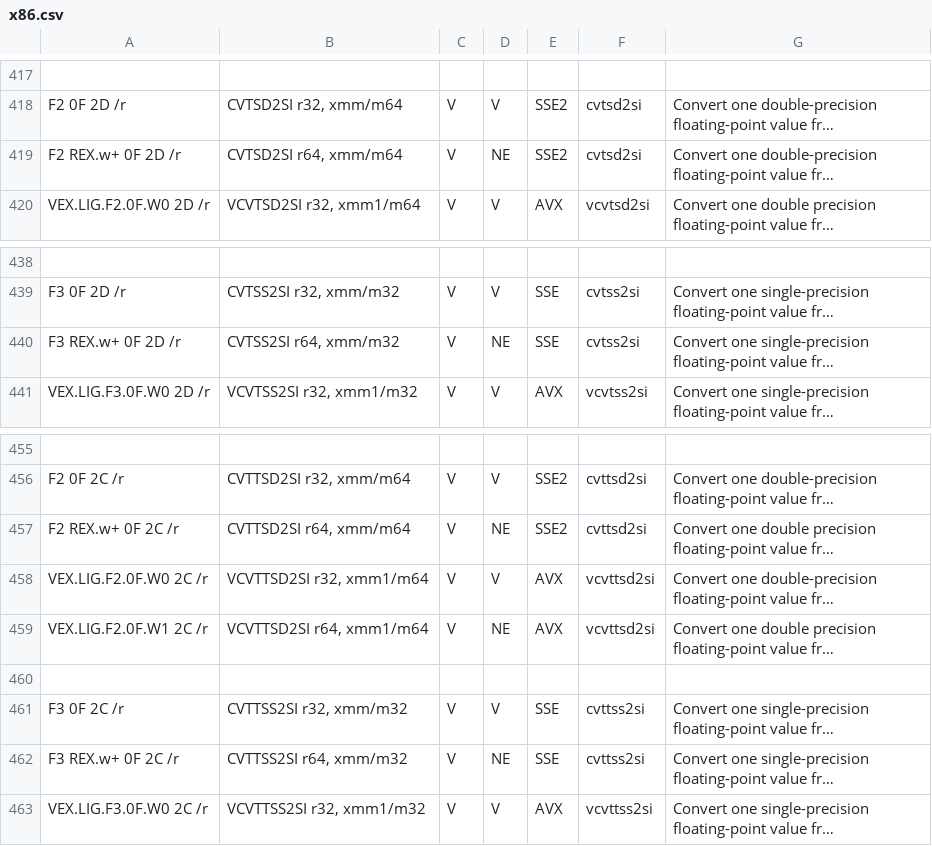
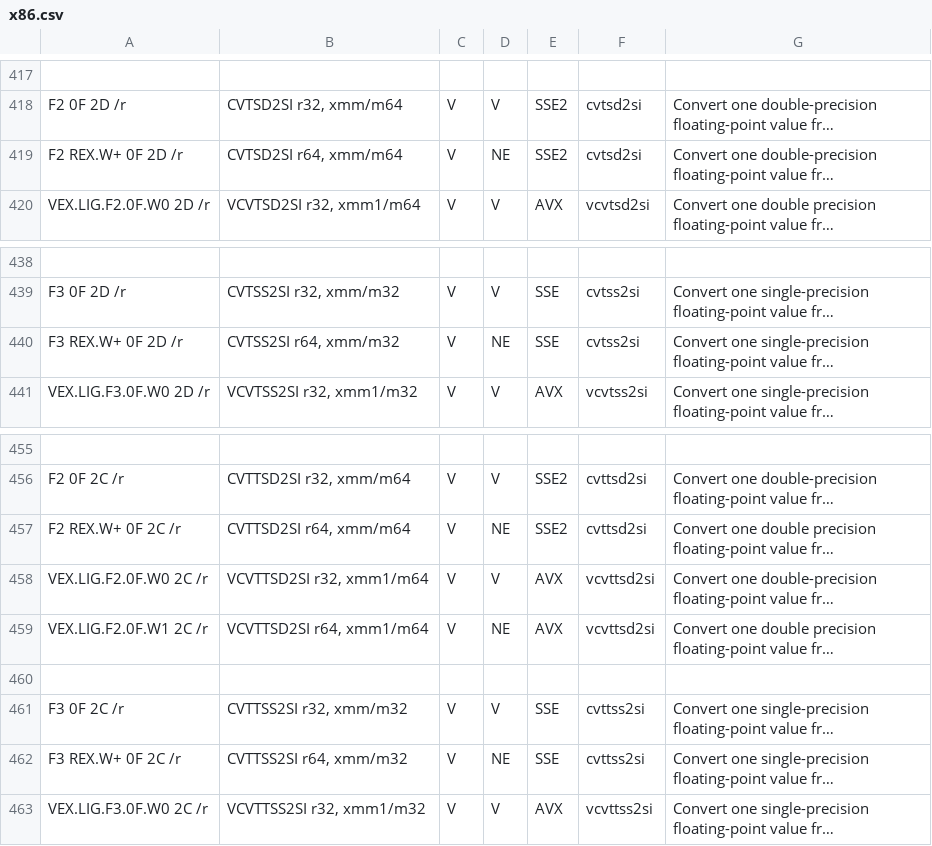
Before and after one commit to StanfordPL/x64asm, a CSV file: src/codegen/x86.csv, drawn as a sheet; only a part is shown, gaps mark what is left out; long unchanged cells end in …; the diff covers the shown part only; the diff names each change by its address in the sheet, - before the commit and + after, or states it on an @@ line.

```diff
--- a/src/codegen/x86.csv
+++ b/src/codegen/x86.csv
-A419: F2 REX.w+ 0F 2D /r
+A419: F2 REX.W+ 0F 2D /r
-A440: F3 REX.w+ 0F 2D /r
+A440: F3 REX.W+ 0F 2D /r
-A457: F2 REX.w+ 0F 2C /r
+A457: F2 REX.W+ 0F 2C /r
-A462: F3 REX.w+ 0F 2C /r
+A462: F3 REX.W+ 0F 2C /r
```
Also changed, not shown: 20 edited cells elsewhere in this file, 2 other files.
